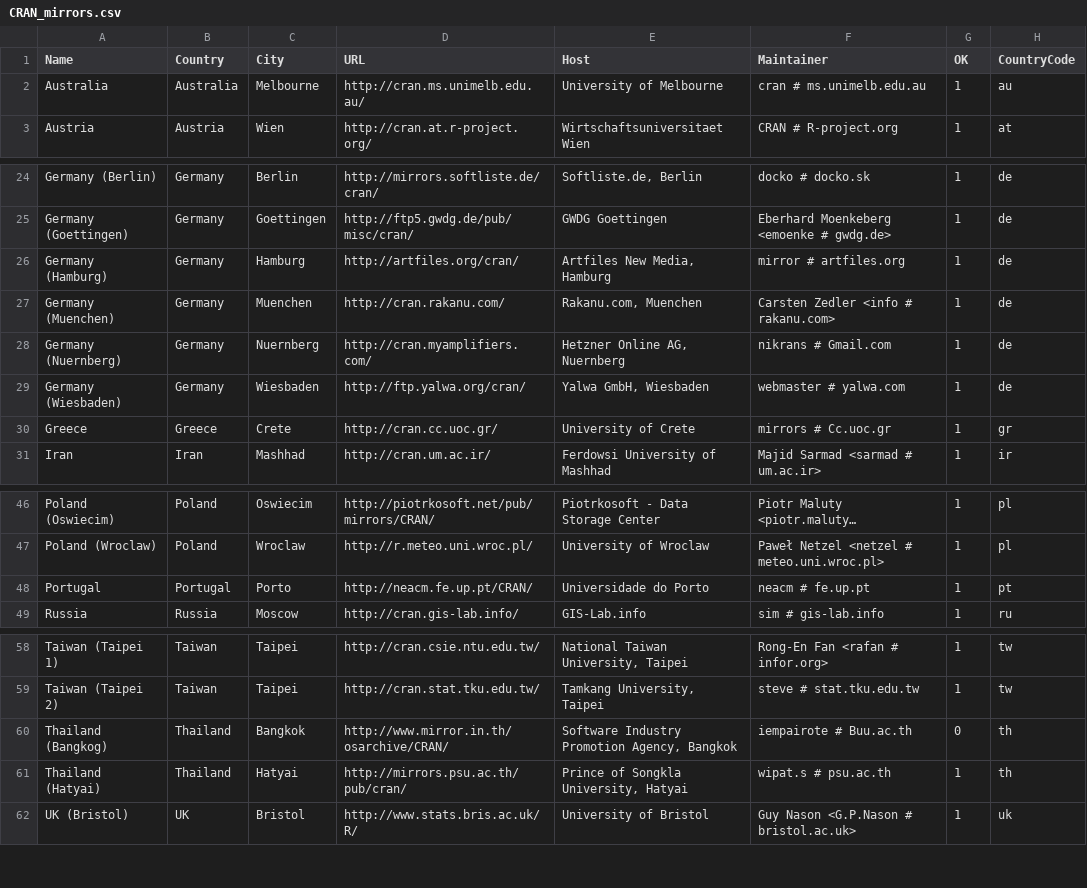
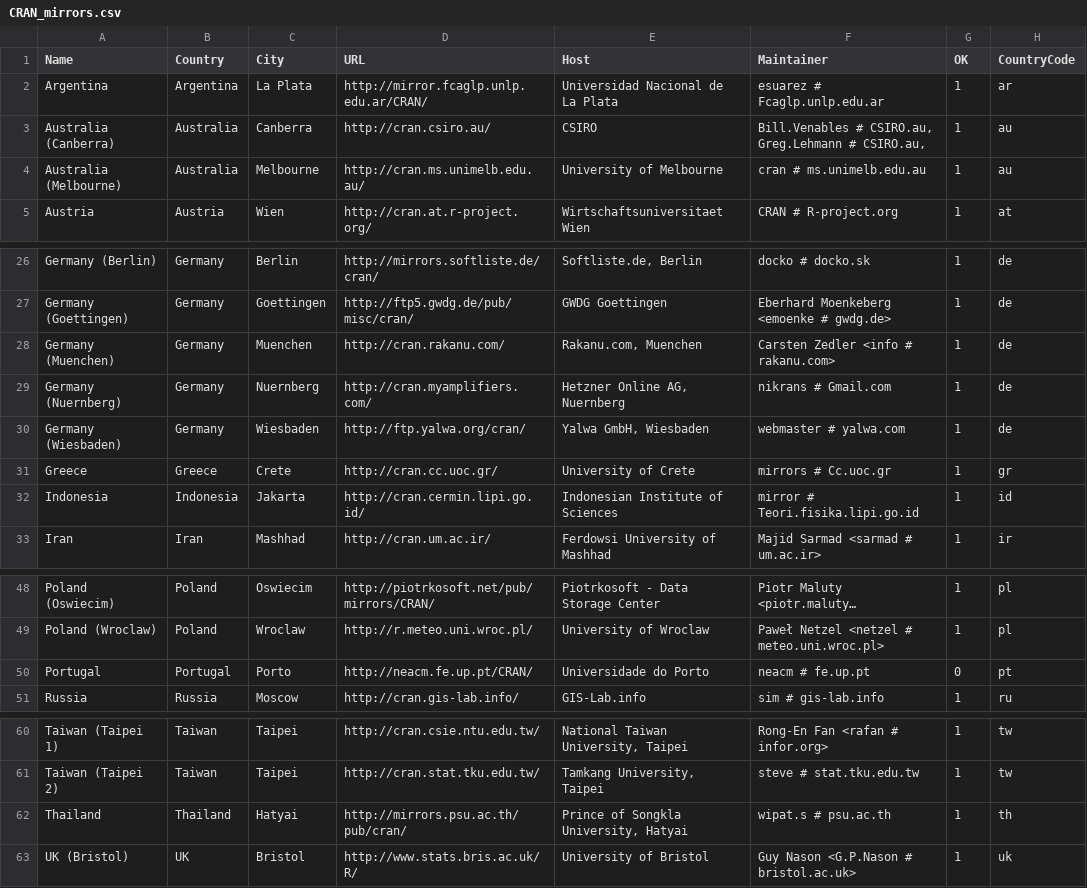
Before and after one commit to t-kalinowski/r-svn-formatted, a CSV file: doc/CRAN_mirrors.csv, drawn as a sheet; only a part is shown, gaps mark what is left out; long unchanged cells end in …; removed rows and columns are numbered as before the commit, all else as after; the diff names each change by its address in the sheet, - before the commit and + after, or states it on an @@ line.

Commit message:
mirror updates
git-svn-id: https://svn.r-project.org/R/trunk@55493 00db46b3-68df-0310-9c12-caf00c1e9a41

```diff
--- a/doc/CRAN_mirrors.csv
+++ b/doc/CRAN_mirrors.csv
+row 2: Argentina | Argentina | La Plata | http://mirror.fcaglp.unlp.edu.ar/CRAN/ | Universidad Nacional de La Plata | esuarez # Fcaglp.unlp.edu.ar | 1 | ar
+row 3: Australia (Canberra) | Australia | Canberra | http://cran.csiro.au/ | CSIRO | Bill.Venables # CSIRO.au, Greg.Lehmann # CSIRO.au, | 1 | au
-A4 (Name): Australia
+A4 (Name): Australia (Melbourne)
-row 26: Germany (Hamburg) | Germany | Hamburg | http://artfiles.org/cran/ | Artfiles New Media, Hamburg | mirror # artfiles.org | 1 | de
+row 32: Indonesia | Indonesia | Jakarta | http://cran.cermin.lipi.go.id/ | Indonesian Institute of Sciences | mirror # Teori.fisika.lipi.go.id | 1 | id
-G50 (OK): 1
+G50 (OK): 0
-row 60: Thailand (Bangkog) | Thailand | Bangkok | http://www.mirror.in.th/osarchive/CRAN/ | Software Industry Promotion Agency, Bangkok | iempairote # Buu.ac.th | 0 | th
-A62 (Name): Thailand (Hatyai)
+A62 (Name): Thailand
```
